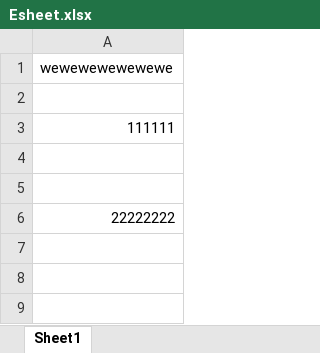
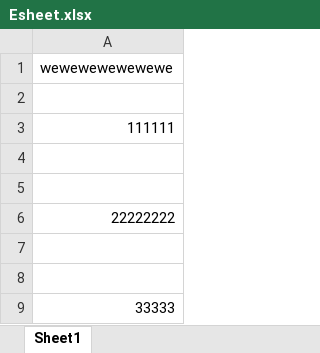
Before and after one commit to buderuzic/github-demo-novel, an Excel workbook: Esheet.xlsx, sheet Sheet1, drawn as a sheet; values as stored, in another font and other column widths than the file's, no borders; the diff names each change by its address in the sheet, - before the commit and + after, or states it on an @@ line.

```diff
--- a/Esheet.xlsx (sheet Sheet1)
+++ b/Esheet.xlsx (sheet Sheet1)
+row 7: (empty)
+row 8: (empty)
+row 9: 33333
```
Also changed, not shown: 1 other file.
